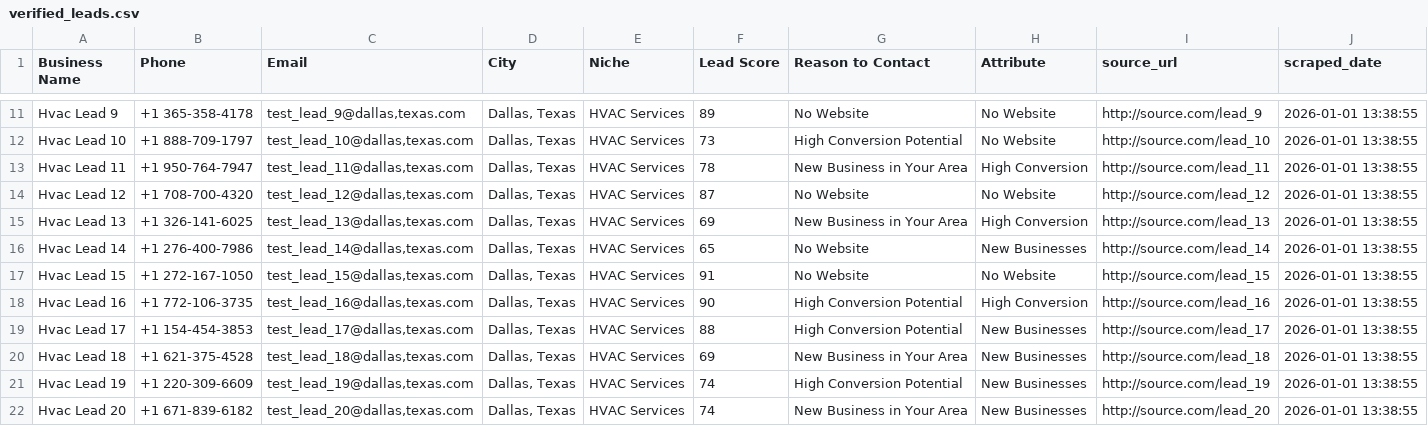
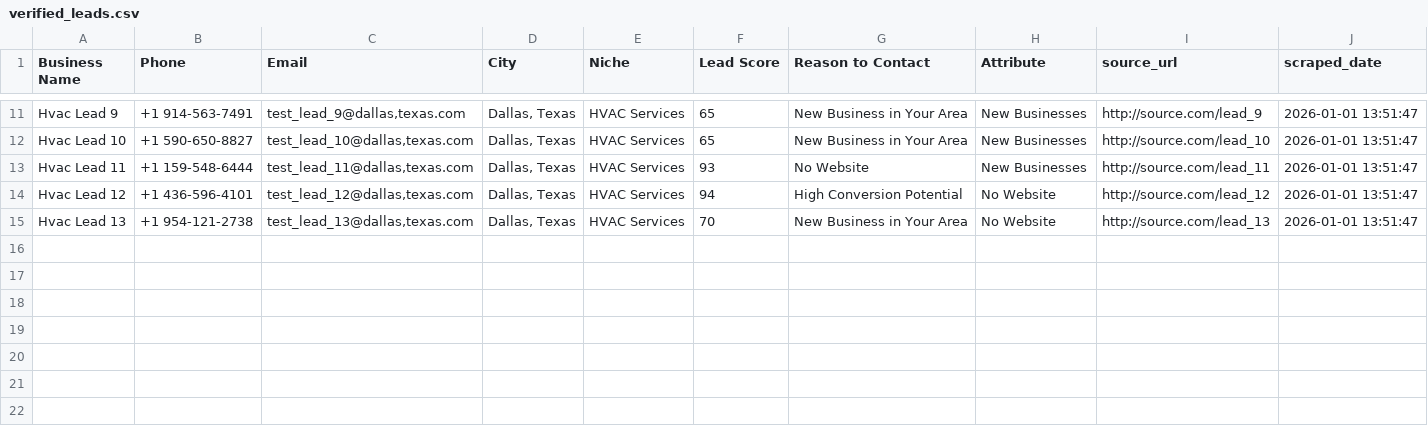
Before and after one commit to tvkfurniture-bit/MicroLeadMarketplace, a CSV file: data/verified/verified_leads.csv, drawn as a sheet; only a part is shown, gaps mark what is left out; the diff covers the shown part only; the diff names each change by its address in the sheet, - before the commit and + after, or states it on an @@ line.

```diff
--- a/data/verified/verified_leads.csv
+++ b/data/verified/verified_leads.csv
-B11 (Phone): +1 365-358-4178
+B11 (Phone): +1 914-563-7491
-F11 (Lead Score): 89
+F11 (Lead Score): 65
-G11 (Reason to Contact): No Website
+G11 (Reason to Contact): New Business in Your Area
-H11:H12 (Attribute): No Website
+H11:H12 (Attribute): New Businesses
-J11:J15 (scraped_date): 2026-01-01 13:38:55
+J11:J15 (scraped_date): 2026-01-01 13:51:47
-B12 (Phone): +1 888-709-1797
+B12 (Phone): +1 590-650-8827
-F12 (Lead Score): 73
+F12 (Lead Score): 65
-G12 (Reason to Contact): High Conversion Potential
+G12 (Reason to Contact): New Business in Your Area
-B13 (Phone): +1 950-764-7947
+B13 (Phone): +1 159-548-6444
-F13 (Lead Score): 78
+F13 (Lead Score): 93
-G13 (Reason to Contact): New Business in Your Area
+G13 (Reason to Contact): No Website
-H13 (Attribute): High Conversion
+H13 (Attribute): New Businesses
-B14 (Phone): +1 708-700-4320
+B14 (Phone): +1 436-596-4101
-F14 (Lead Score): 87
+F14 (Lead Score): 94
-G14 (Reason to Contact): No Website
+G14 (Reason to Contact): High Conversion Potential
-B15 (Phone): +1 326-141-6025
+B15 (Phone): +1 954-121-2738
-F15 (Lead Score): 69
+F15 (Lead Score): 70
-H15 (Attribute): High Conversion
+H15 (Attribute): No Website
-row 16: Hvac Lead 14 | +1 276-400-7986 | test_lead_14@dallas,texas.com | Dallas, Texas | HVAC Services | 65 | No Website | New Businesses | http://source.com/lead_14 | 2026-01-01 13:38:55
-row 17: Hvac Lead 15 | +1 272-167-1050 | test_lead_15@dallas,texas.com | Dallas, Texas | HVAC Services | 91 | No Website | No Website | http://source.com/lead_15 | 2026-01-01 13:38:55
-row 18: Hvac Lead 16 | +1 772-106-3735 | test_lead_16@dallas,texas.com | Dallas, Texas | HVAC Services | 90 | High Conversion Potential | High Conversion | http://source.com/lead_16 | 2026-01-01 13:38:55
-row 19: Hvac Lead 17 | +1 154-454-3853 | test_lead_17@dallas,texas.com | Dallas, Texas | HVAC Services | 88 | High Conversion Potential | New Businesses | http://source.com/lead_17 | 2026-01-01 13:38:55
-row 20: Hvac Lead 18 | +1 621-375-4528 | test_lead_18@dallas,texas.com | Dallas, Texas | HVAC Services | 69 | New Business in Your Area | New Businesses | http://source.com/lead_18 | 2026-01-01 13:38:55
-row 21: Hvac Lead 19 | +1 220-309-6609 | test_lead_19@dallas,texas.com | Dallas, Texas | HVAC Services | 74 | High Conversion Potential | New Businesses | http://source.com/lead_19 | 2026-01-01 13:38:55
-row 22: Hvac Lead 20 | +1 671-839-6182 | test_lead_20@dallas,texas.com | Dallas, Texas | HVAC Services | 74 | New Business in Your Area | New Businesses | http://source.com/lead_20 | 2026-01-01 13:38:55
```
Also changed, not shown: 39 edited cells elsewhere in this file.
